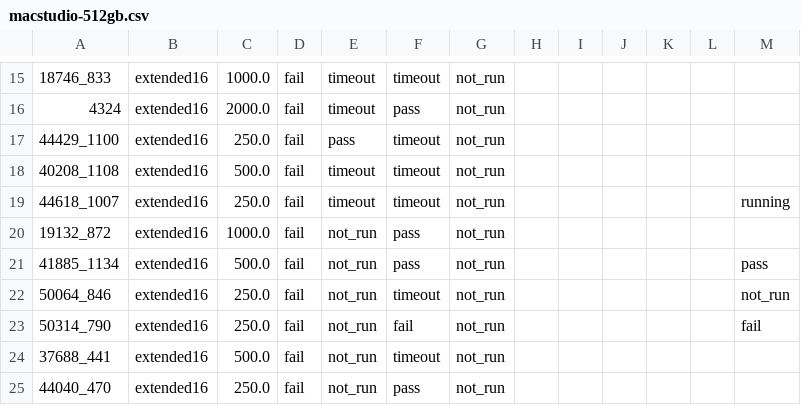
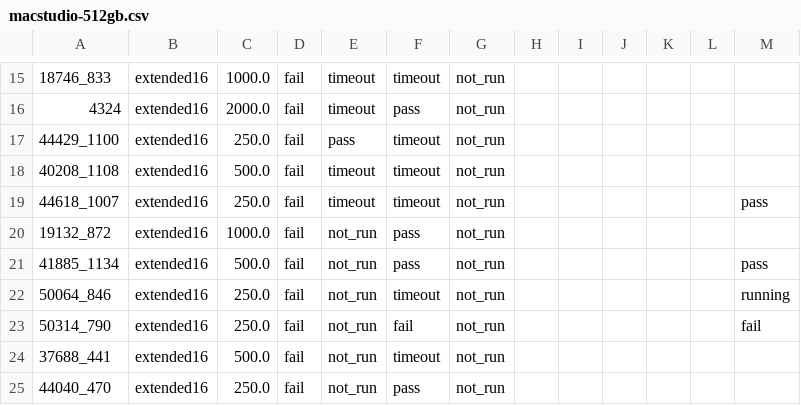
Before and after one commit to 01554/swelancer-local-subset-evals, a CSV file: results/macstudio-512gb.csv, drawn as a sheet; only a part is shown, gaps mark what is left out; the diff names each change by its address in the sheet, - before the commit and + after, or states it on an @@ line.

```diff
--- a/results/macstudio-512gb.csv
+++ b/results/macstudio-512gb.csv
-M19: running
+M19: pass
-M22: not_run
+M22: running
```
Also changed, not shown: 2 other files.
